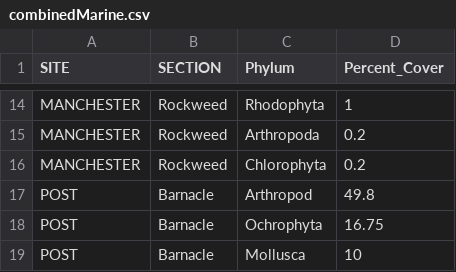
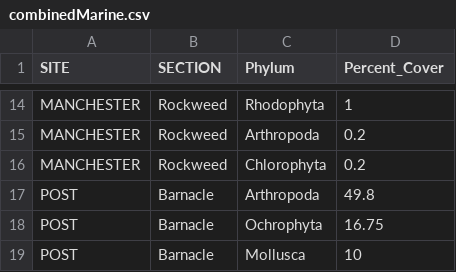
Before and after one commit to ChrisMantegna/YellowIsland2023, a CSV file: data/combinedMarine.csv, drawn as a sheet; only a part is shown, gaps mark what is left out.

Commit message:
Update combinedMarine.csv

```diff
--- a/data/combinedMarine.csv
+++ b/data/combinedMarine.csv
@@ -16,3 +16,3 @@ MANCHESTER,Rockweed,Arthropoda,0.2
 MANCHESTER,Rockweed,Chlorophyta,0.2
-POST,Barnacle,Arthropod,49.8
+POST,Barnacle,Arthropoda,49.8
 POST,Barnacle,Ochrophyta,16.75
```
